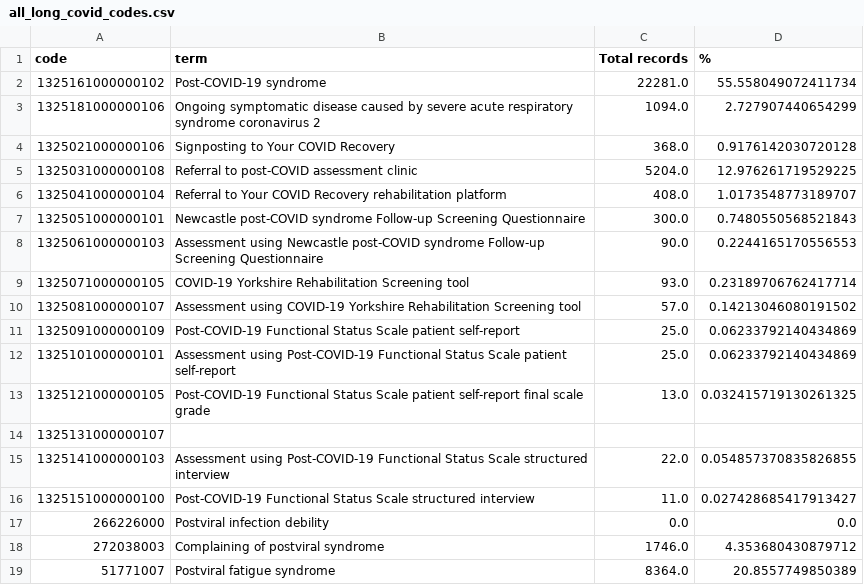
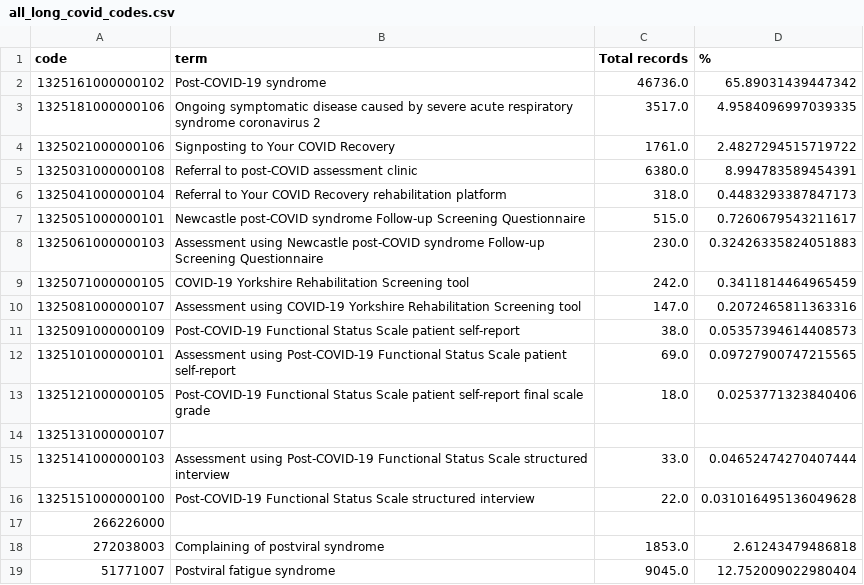
Before and after one commit to opensafely/long-covid, a CSV file: released_outputs/emis/all_long_covid_codes.csv, drawn as a sheet.

```diff
--- a/released_outputs/emis/all_long_covid_codes.csv
+++ b/released_outputs/emis/all_long_covid_codes.csv
@@ -1,19 +1,19 @@
 code,term,Total records,%
-1325161000000102,Post-COVID-19 syndrome,22281.0,55.558049072411734
-1325181000000106,Ongoing symptomatic disease caused by severe acute respiratory syndrome coronavirus 2,1094.0,2.727907440654299
-1325021000000106,Signposting to Your COVID Recovery,368.0,0.9176142030720128
-1325031000000108,Referral to post-COVID assessment clinic,5204.0,12.976261719529225
-1325041000000104,Referral to Your COVID Recovery rehabilitation platform,408.0,1.0173548773189707
-1325051000000101,Newcastle post-COVID syndrome Follow-up Screening Questionnaire,300.0,0.7480550568521843
-1325061000000103,Assessment using Newcastle post-COVID syndrome Follow-up Screening Questionnaire,90.0,0.2244165170556553
-1325071000000105,COVID-19 Yorkshire Rehabilitation Screening tool,93.0,0.23189706762417714
-1325081000000107,Assessment using COVID-19 Yorkshire Rehabilitation Screening tool,57.0,0.14213046080191502
-1325091000000109,Post-COVID-19 Functional Status Scale patient self-report,25.0,0.06233792140434869
-1325101000000101,Assessment using Post-COVID-19 Functional Status Scale patient self-report,25.0,0.06233792140434869
-1325121000000105,Post-COVID-19 Functional Status Scale patient self-report final scale grade,13.0,0.032415719130261325
+1325161000000102,Post-COVID-19 syndrome,46736.0,65.89031439447342
+1325181000000106,Ongoing symptomatic disease caused by severe acute respiratory syndrome coronavirus 2,3517.0,4.9584096997039335
+1325021000000106,Signposting to Your COVID Recovery,1761.0,2.4827294515719722
+1325031000000108,Referral to post-COVID assessment clinic,6380.0,8.994783589454391
+1325041000000104,Referral to Your COVID Recovery rehabilitation platform,318.0,0.4483293387847173
+1325051000000101,Newcastle post-COVID syndrome Follow-up Screening Questionnaire,515.0,0.7260679543211617
+1325061000000103,Assessment using Newcastle post-COVID syndrome Follow-up Screening Questionnaire,230.0,0.32426335824051883
+1325071000000105,COVID-19 Yorkshire Rehabilitation Screening tool,242.0,0.3411814464965459
+1325081000000107,Assessment using COVID-19 Yorkshire Rehabilitation Screening tool,147.0,0.2072465811363316
+1325091000000109,Post-COVID-19 Functional Status Scale patient self-report,38.0,0.05357394614408573
+1325101000000101,Assessment using Post-COVID-19 Functional Status Scale patient self-report,69.0,0.09727900747215565
+1325121000000105,Post-COVID-19 Functional Status Scale patient self-report final scale grade,18.0,0.0253771323840406
 1325131000000107,,,
-1325141000000103,Assessment using Post-COVID-19 Functional Status Scale structured interview,22.0,0.054857370835826855
-1325151000000100,Post-COVID-19 Functional Status Scale structured interview,11.0,0.027428685417913427
-266226000,Postviral infection debility,0.0,0.0
-272038003,Complaining of postviral syndrome,1746.0,4.353680430879712
-51771007,Postviral fatigue syndrome,8364.0,20.8557749850389
+1325141000000103,Assessment using Post-COVID-19 Functional Status Scale structured interview,33.0,0.04652474270407444
+1325151000000100,Post-COVID-19 Functional Status Scale structured interview,22.0,0.031016495136049628
+266226000,,,
+272038003,Complaining of postviral syndrome,1853.0,2.61243479486818
+51771007,Postviral fatigue syndrome,9045.0,12.752009022980404
```
Also changed, not shown: released_outputs/emis/code_use_per_week.csv, released_outputs/emis/code_use_per_week_long_covid.csv, 11 other files.
